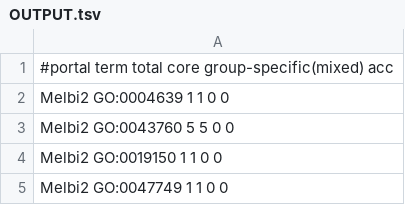
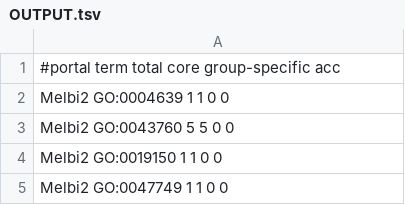
Before and after one commit to danielpeterson0530/Orthologous-Groups-Separation, a TSV file: Frequencies/OUTPUT.tsv, drawn as a sheet; only a part is shown.

Commit message:
Update OUTPUT.tsv

```diff
--- a/Frequencies/OUTPUT.tsv
+++ b/Frequencies/OUTPUT.tsv
@@ -1,2 +1,2 @@
-#portal term  total core group-specific(mixed)  acc
+#portal term  total core group-specific  acc
 Melbi2  GO:0004639      1       1       0       0
```
